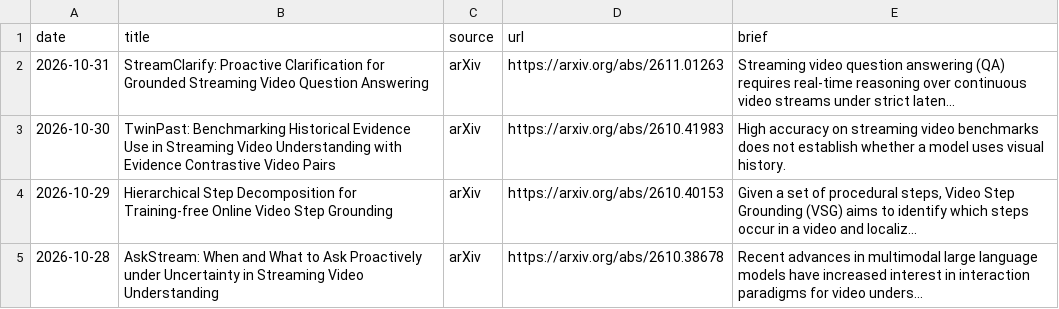
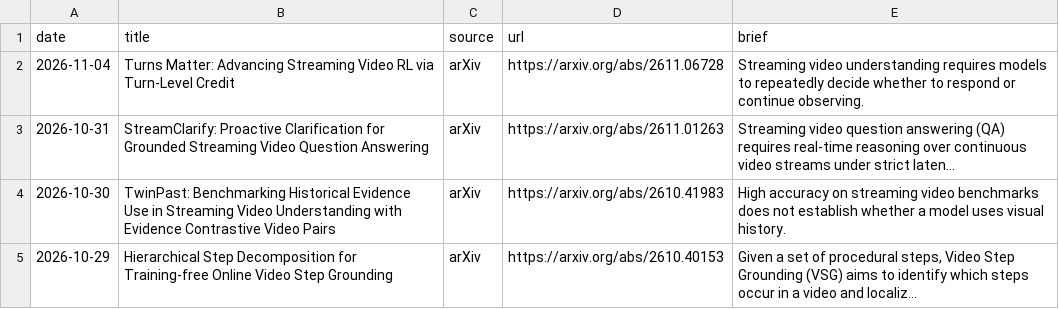
Before and after one commit to hjh123445/streaming-video-understanding-papers-2026, a CSV file: data/papers_2026_streaming_video_understanding.auto.csv, drawn as a sheet; only a part is shown; the shorter side is filled out with more unchanged rows.

```diff
--- a/data/papers_2026_streaming_video_understanding.auto.csv
+++ b/data/papers_2026_streaming_video_understanding.auto.csv
@@ -1,2 +1,3 @@
 date,title,source,url,brief
+2026-11-04,Turns Matter: Advancing Streaming Video RL via Turn-Level Credit,arXiv,https://arxiv.org/abs/2611.06728,Streaming video understanding requires models to repeatedly decide whether to respond or continue observing.
 2026-10-31,StreamClarify: Proactive Clarification for Grounded Streaming Video Question Answering,arXiv,https://arxiv.org/abs/2611.01263,Streaming video question answering (QA) requires real-time reasoning over continuous video streams under strict laten...
```
Also changed, not shown: data/papers_2026_streaming_video_understanding.categories.csv, data/papers_2026_streaming_video_understanding.csv, 1 other file.
